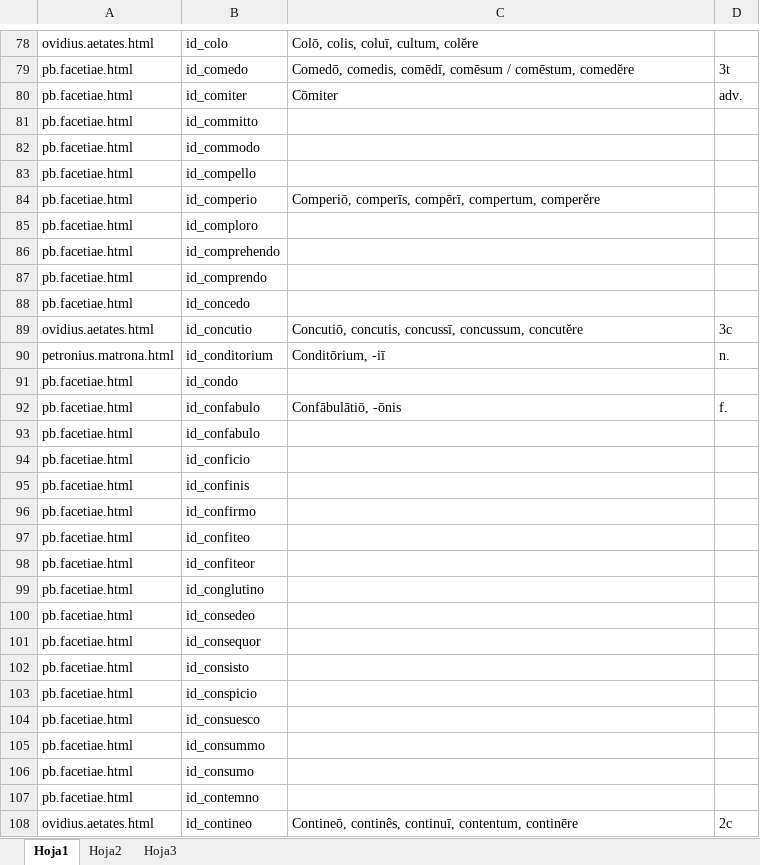
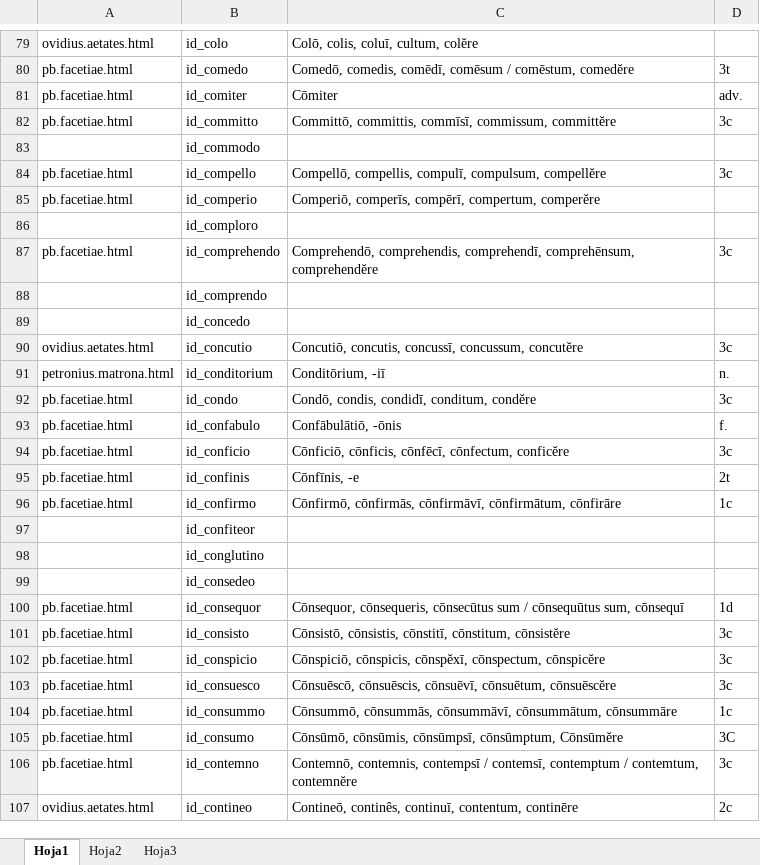
Before and after one commit to rarqui/rarqui.github.io, an Excel workbook: latin/id_list.xlsx, sheet Hoja1, drawn as a sheet; only a part is shown, gaps mark what is left out; values as stored, in another font and other column widths than the file's, no cell formats; removed rows and columns are numbered as before the commit, all else as after; the diff covers the shown part only; the diff names each change by its address in the sheet, - before the commit and + after, or states it on an @@ line.

```diff
--- a/latin/id_list.xlsx (sheet Hoja1)
+++ b/latin/id_list.xlsx (sheet Hoja1)
-C82: (empty)
+C82: Committō, committis, commīsī, commissum, committĕre
-D82: (empty)
+D82: 3c
-A83: pb.facetiae.html
+A83: (empty)
-C84: (empty)
+C84: Compellō, compellis, compulī, compulsum, compellĕre
-D84: (empty)
+D84: 3c
-A86: pb.facetiae.html
+A86: (empty)
-C87: (empty)
+C87: Comprehendō, comprehendis, comprehendī, comprehēnsum, comprehendĕre
-D87: (empty)
+D87: 3c
-A88:A89: pb.facetiae.html
+A88:A89: (empty)
-C92: (empty)
+C92: Condō, condis, condidī, conditum, condĕre
-D92: (empty)
+D92: 3c
-row 93: pb.facetiae.html | id_confabulo
-C94: (empty)
+C94: Cōnficiō, cōnficis, cōnfēcī, cōnfectum, conficĕre
-D94: (empty)
+D94: 3c
-C95: (empty)
+C95: Cōnfīnis, -e
-D95: (empty)
+D95: 2t
-C96: (empty)
+C96: Cōnfirmō, cōnfirmās, cōnfirmāvī, cōnfirmātum, cōnfirāre
-D96: (empty)
+D96: 1c
-row 97: pb.facetiae.html | id_confiteo
-A97:A99: pb.facetiae.html
+A97:A99: (empty)
-C100: (empty)
+C100: Cōnsequor, cōnsequeris, cōnsecūtus sum / cōnsequūtus sum, cōnsequī
-D100: (empty)
+D100: 1d
-C101: (empty)
+C101: Cōnsistō, cōnsistis, cōnstitī, cōnstitum, cōnsistĕre
-D101:D103: (empty)
+D101:D103: 3c
-C102: (empty)
+C102: Cōnspiciō, cōnspicis, cōnspĕxī, cōnspectum, cōnspicĕre
-C103: (empty)
+C103: Cōnsuēscō, cōnsuēscis, cōnsuēvī, cōnsuētum, cōnsuēscĕre
-C104: (empty)
+C104: Cōnsummō, cōnsummās, cōnsummāvī, cōnsummātum, cōnsummāre
-D104: (empty)
+D104: 1c
-C105: (empty)
+C105: Cōnsūmō, cōnsūmis, cōnsūmpsī, cōnsūmptum, Cōnsūmĕre
-D105: (empty)
+D105: 3C
-C106: (empty)
+C106: Contemnō, contemnis, contempsī / contemsī, contemptum / contemtum, contemnĕre
-D106: (empty)
+D106: 3c
```
Also changed, not shown: 7 added rows, 11 removed rows, 1 moved row and 157 edited cells elsewhere in this sheet, cell formats, 1 other file.
